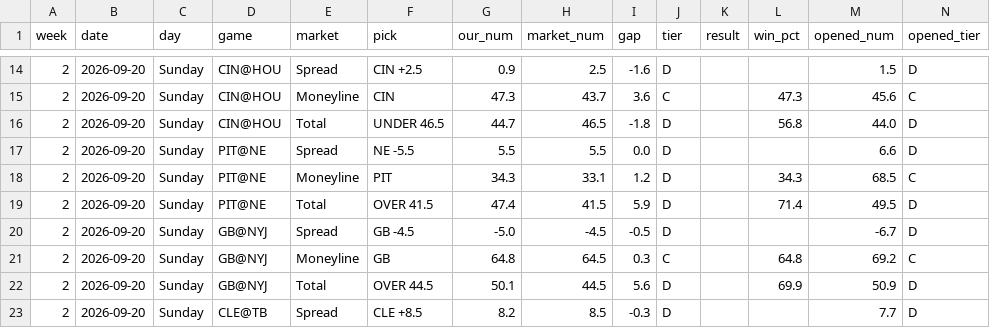
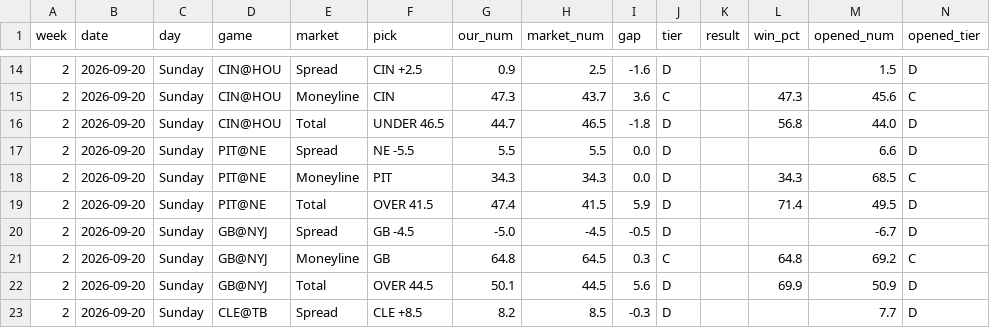
Before and after one commit to fourty2se7en/nfl-card, a CSV file: scripts/ledger_week2.csv, drawn as a sheet; only a part is shown, gaps mark what is left out; the diff covers the shown part only.

```diff
--- a/scripts/ledger_week2.csv
+++ b/scripts/ledger_week2.csv
@@ -17,3 +17,3 @@ week,date,day,game,market,pick,our_num,market_num,gap,tier,result,win_pct,opened
 2,2026-09-20,Sunday,PIT@NE,Spread,NE -5.5,5.5,5.5,0.0,D,,,6.6,D
-2,2026-09-20,Sunday,PIT@NE,Moneyline,PIT,34.3,33.1,1.2,D,,34.3,68.5,C
+2,2026-09-20,Sunday,PIT@NE,Moneyline,PIT,34.3,34.3,0.0,D,,34.3,68.5,C
 2,2026-09-20,Sunday,PIT@NE,Total,OVER 41.5,47.4,41.5,5.9,D,,71.4,49.5,D
```
Also changed, not shown: 31 edited cells elsewhere in this file, scripts/ledger_history.csv, scripts/newslog.csv, 7 other files.
